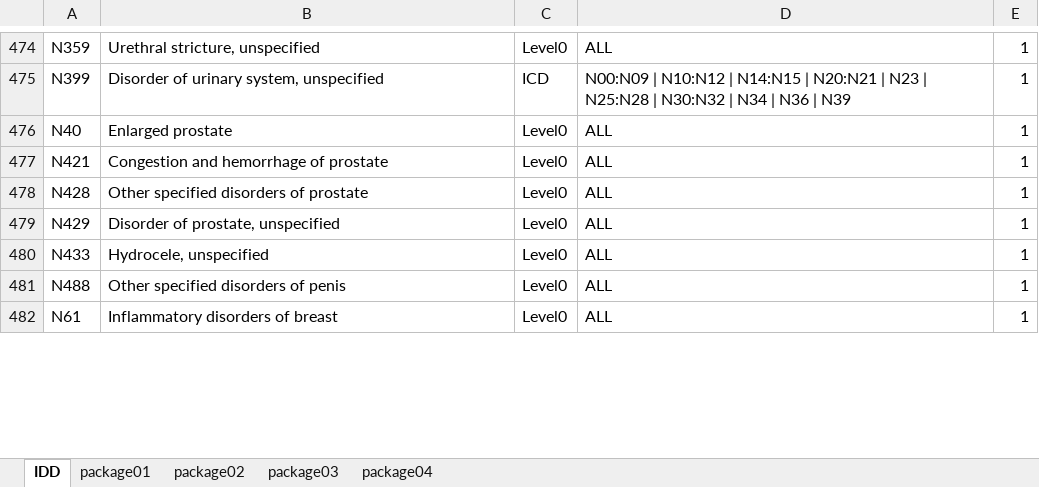
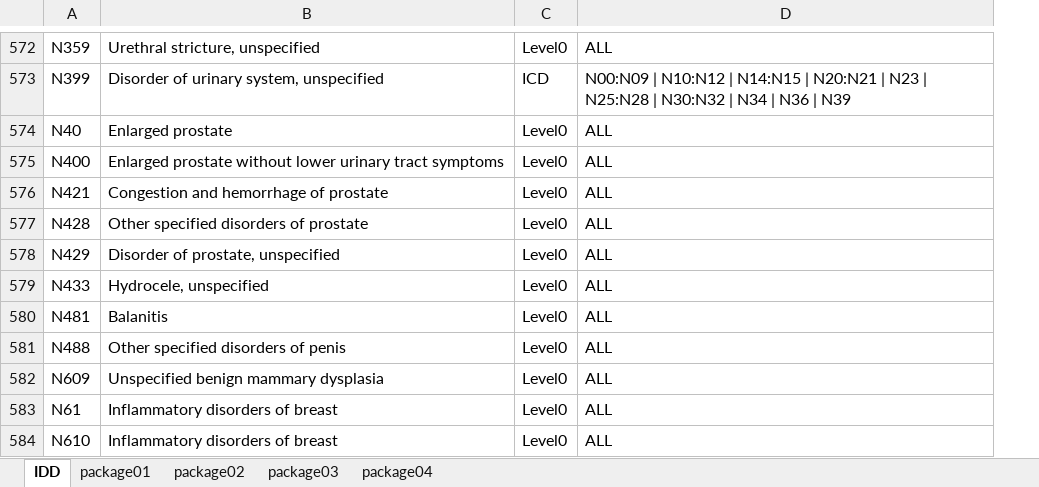
Before and after one commit to sciensanogit/BeBOD, an Excel workbook: inst/extdata/BeBOD-IDD.xlsx, sheet IDD, drawn as a sheet; only a part is shown, gaps mark what is left out; values as stored, in another font and other column widths than the file's, no cell formats; table styles not drawn; removed rows and columns are numbered as before the commit, all else as after; the diff covers the shown part only; the diff names each change by its address in the sheet, - before the commit and + after, or states it on an @@ line.

```diff
--- a/inst/extdata/BeBOD-IDD.xlsx (sheet IDD)
+++ b/inst/extdata/BeBOD-IDD.xlsx (sheet IDD)
-column E, rows 474-482: all 1
+row 575: N400 | Enlarged prostate without lower urinary tract symptoms | Level0 | ALL
+row 580: N481 | Balanitis | Level0 | ALL
+row 582: N609 | Unspecified benign mammary dysplasia | Level0 | ALL
+row 584: N610 | Inflammatory disorders of breast | Level0 | ALL
```
Also changed, not shown: 131 added rows and 3 edited cells elsewhere in this sheet, cell formats.
